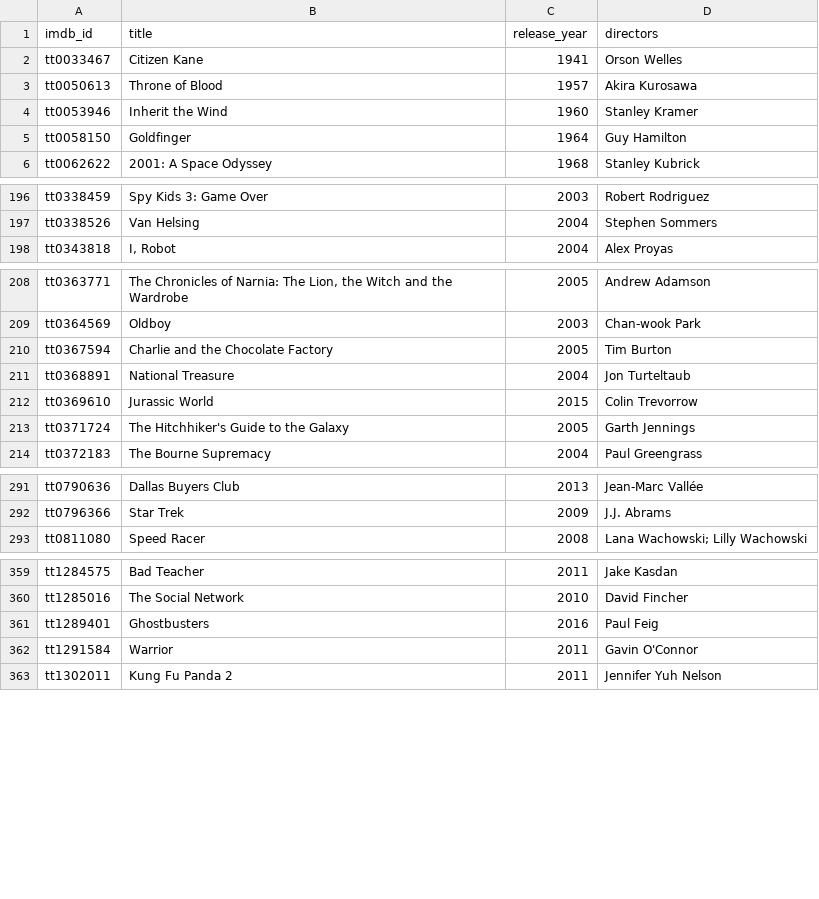
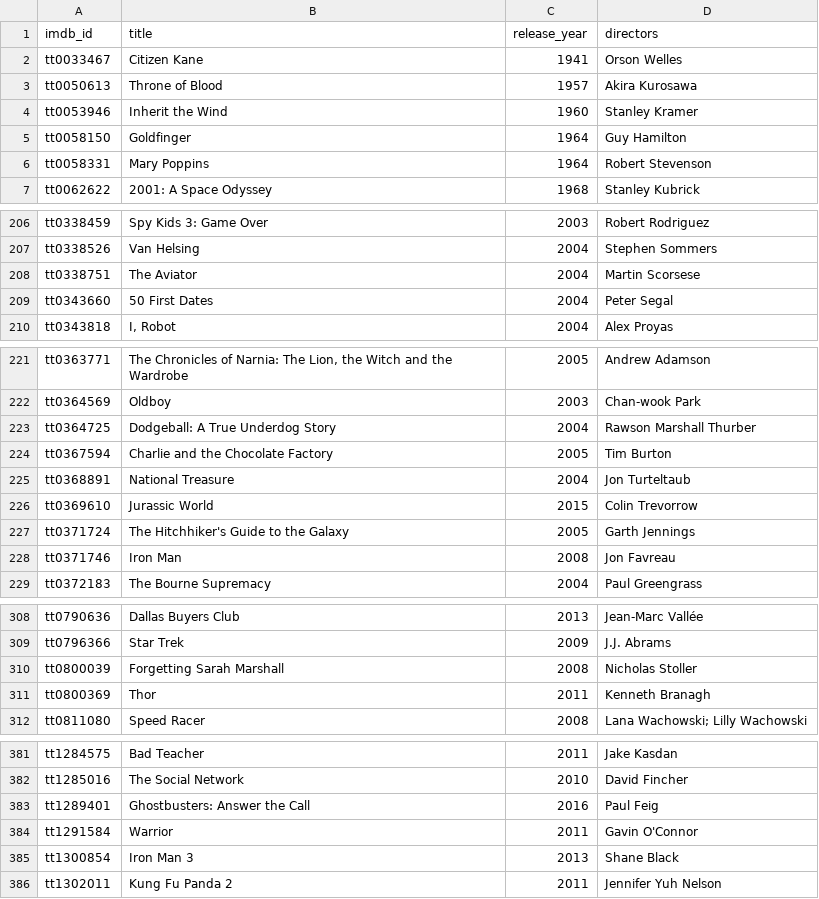
Before and after one commit to samuelluo/movies, a CSV file: data/directors.csv, drawn as a sheet; only a part is shown, gaps mark what is left out; the diff covers the shown part only.

```diff
--- a/data/directors.csv
+++ b/data/directors.csv
@@ -5,2 +5,3 @@ tt0053946,Inherit the Wind,1960,Stanley Kramer
 tt0058150,Goldfinger,1964,Guy Hamilton
+tt0058331,Mary Poppins,1964,Robert Stevenson
 tt0062622,2001: A Space Odyssey,1968,Stanley Kubrick
@@ -197,2 +207,4 @@ tt0338459,Spy Kids 3: Game Over,2003,Robert Rodriguez
 tt0338526,Van Helsing,2004,Stephen Sommers
+tt0338751,The Aviator,2004,Martin Scorsese
+tt0343660,50 First Dates,2004,Peter Segal
 tt0343818,"I, Robot",2004,Alex Proyas
@@ -209,2 +222,3 @@ tt0363771,"The Chronicles of Narnia: The Lion, the Witch and the Wardrobe",2005,
 tt0364569,Oldboy,2003,Chan-wook Park
+tt0364725,Dodgeball: A True Underdog Story,2004,Rawson Marshall Thurber
 tt0367594,Charlie and the Chocolate Factory,2005,Tim Burton
@@ -213,2 +227,3 @@ tt0369610,Jurassic World,2015,Colin Trevorrow
 tt0371724,The Hitchhiker's Guide to the Galaxy,2005,Garth Jennings
+tt0371746,Iron Man,2008,Jon Favreau
 tt0372183,The Bourne Supremacy,2004,Paul Greengrass
@@ -292,2 +309,4 @@ tt0790636,Dallas Buyers Club,2013,Jean-Marc Vallée
 tt0796366,Star Trek,2009,J.J. Abrams
+tt0800039,Forgetting Sarah Marshall,2008,Nicholas Stoller
+tt0800369,Thor,2011,Kenneth Branagh
 tt0811080,Speed Racer,2008,Lana Wachowski; Lilly Wachowski
@@ -360,4 +382,5 @@ tt1284575,Bad Teacher,2011,Jake Kasdan
 tt1285016,The Social Network,2010,David Fincher
-tt1289401,Ghostbusters,2016,Paul Feig
+tt1289401,Ghostbusters: Answer the Call,2016,Paul Feig
 tt1291584,Warrior,2011,Gavin O'Connor
+tt1300854,Iron Man 3,2013,Shane Black
 tt1302011,Kung Fu Panda 2,2011,Jennifer Yuh Nelson
```
Also changed, not shown: 26 added rows and 4 edited cells elsewhere in this file, data/movies.csv, raw_data/imdb_ids.csv, 8 other files.
